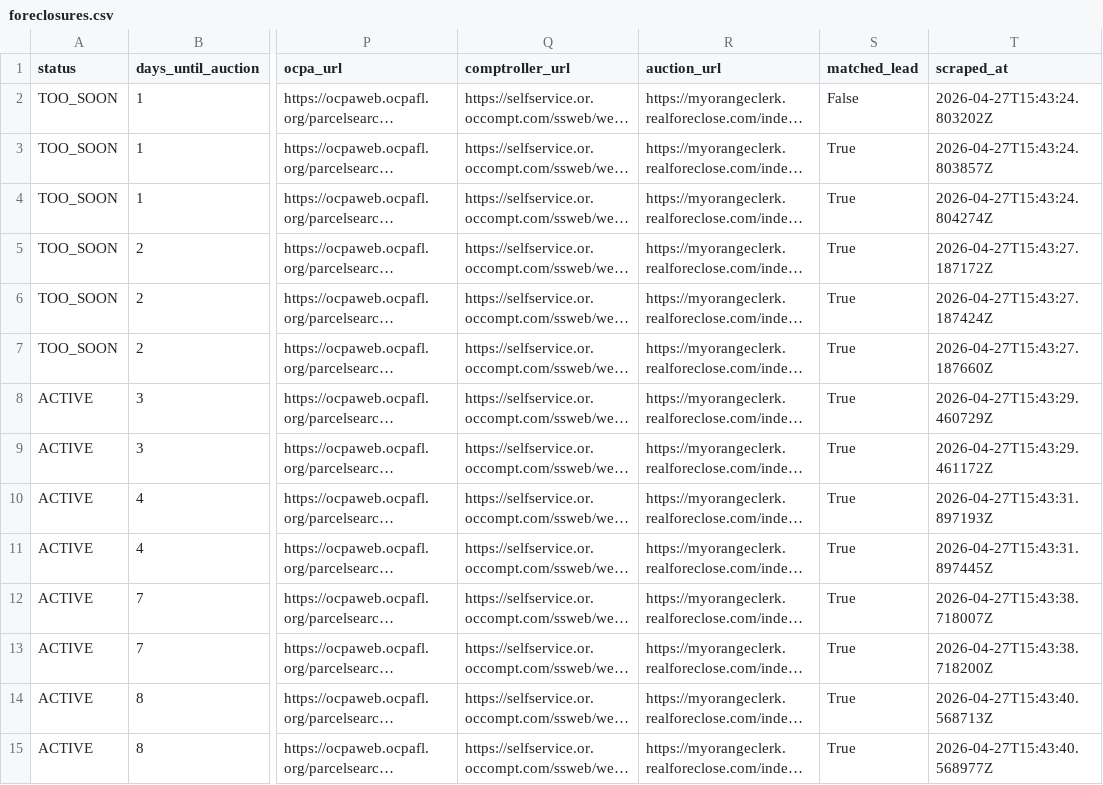
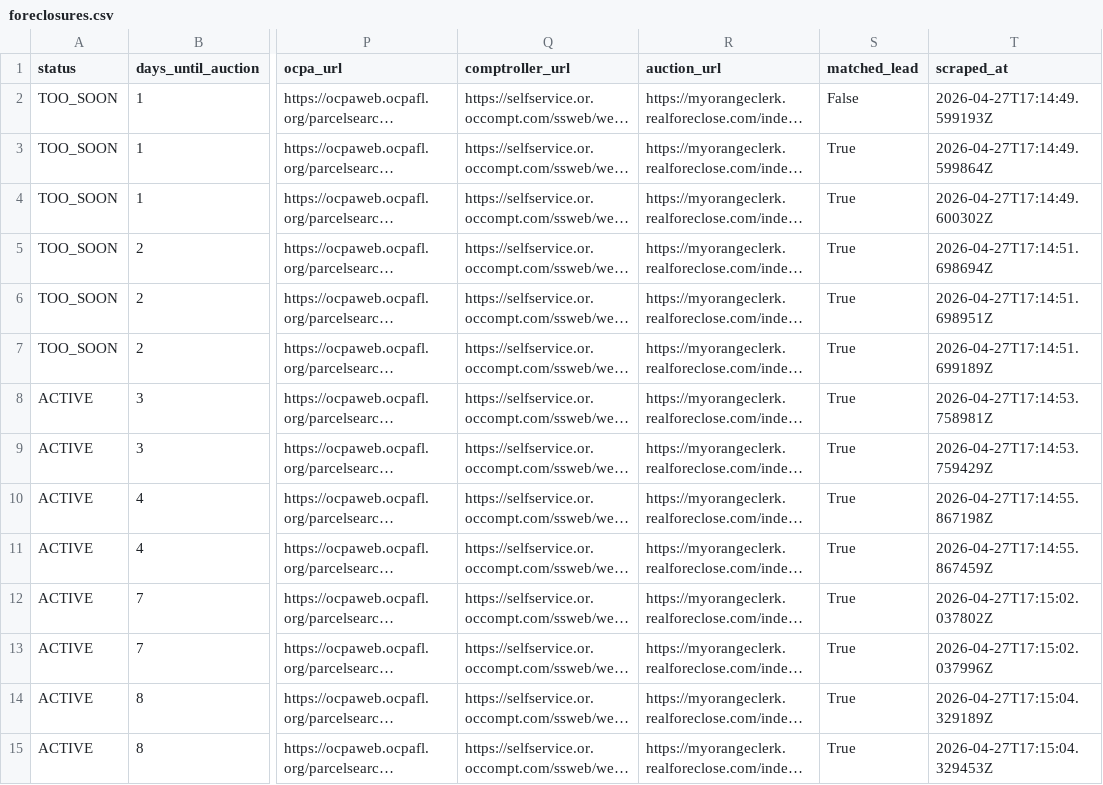
Before and after one commit to bigbuckoffers/OrangeCounty_Intel, a CSV file: data/foreclosures.csv, drawn as a sheet; only a part is shown, gaps mark what is left out; long unchanged cells end in …; the diff covers the shown part only; the diff names each change by its address in the sheet, - before the commit and + after, or states it on an @@ line.

```diff
--- a/data/foreclosures.csv
+++ b/data/foreclosures.csv
-T2 (scraped_at): 2026-04-27T15:43:24.803202Z
+T2 (scraped_at): 2026-04-27T17:14:49.599193Z
-T3 (scraped_at): 2026-04-27T15:43:24.803857Z
+T3 (scraped_at): 2026-04-27T17:14:49.599864Z
-T4 (scraped_at): 2026-04-27T15:43:24.804274Z
+T4 (scraped_at): 2026-04-27T17:14:49.600302Z
-T5 (scraped_at): 2026-04-27T15:43:27.187172Z
+T5 (scraped_at): 2026-04-27T17:14:51.698694Z
-T6 (scraped_at): 2026-04-27T15:43:27.187424Z
+T6 (scraped_at): 2026-04-27T17:14:51.698951Z
-T7 (scraped_at): 2026-04-27T15:43:27.187660Z
+T7 (scraped_at): 2026-04-27T17:14:51.699189Z
-T8 (scraped_at): 2026-04-27T15:43:29.460729Z
+T8 (scraped_at): 2026-04-27T17:14:53.758981Z
-T9 (scraped_at): 2026-04-27T15:43:29.461172Z
+T9 (scraped_at): 2026-04-27T17:14:53.759429Z
-T10 (scraped_at): 2026-04-27T15:43:31.897193Z
+T10 (scraped_at): 2026-04-27T17:14:55.867198Z
-T11 (scraped_at): 2026-04-27T15:43:31.897445Z
+T11 (scraped_at): 2026-04-27T17:14:55.867459Z
-T12 (scraped_at): 2026-04-27T15:43:38.718007Z
+T12 (scraped_at): 2026-04-27T17:15:02.037802Z
-T13 (scraped_at): 2026-04-27T15:43:38.718200Z
+T13 (scraped_at): 2026-04-27T17:15:02.037996Z
-T14 (scraped_at): 2026-04-27T15:43:40.568713Z
+T14 (scraped_at): 2026-04-27T17:15:04.329189Z
-T15 (scraped_at): 2026-04-27T15:43:40.568977Z
+T15 (scraped_at): 2026-04-27T17:15:04.329453Z
```
Also changed, not shown: 15 edited cells elsewhere in this file, 3 other files.
